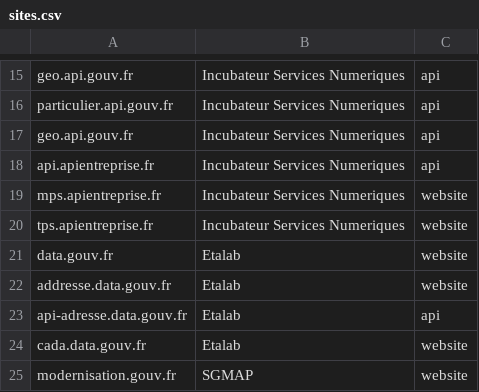
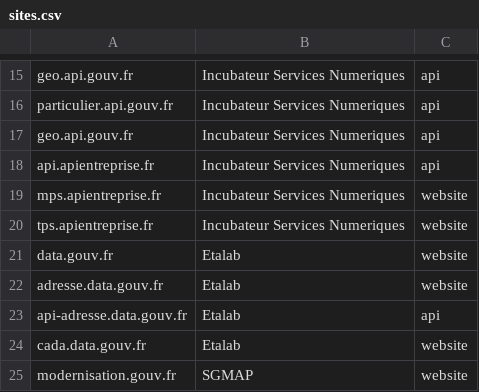
Before and after one commit to betagouv/verif.site, a CSV file: data/sites.csv, drawn as a sheet; only a part is shown, gaps mark what is left out.

Commit message:
Fix adresse url

```diff
--- a/data/sites.csv
+++ b/data/sites.csv
@@ -21,3 +21,3 @@ tps.apientreprise.fr,Incubateur Services Numeriques,website
 data.gouv.fr,Etalab,website
-addresse.data.gouv.fr,Etalab,website
+adresse.data.gouv.fr,Etalab,website
 api-adresse.data.gouv.fr,Etalab,api
```
